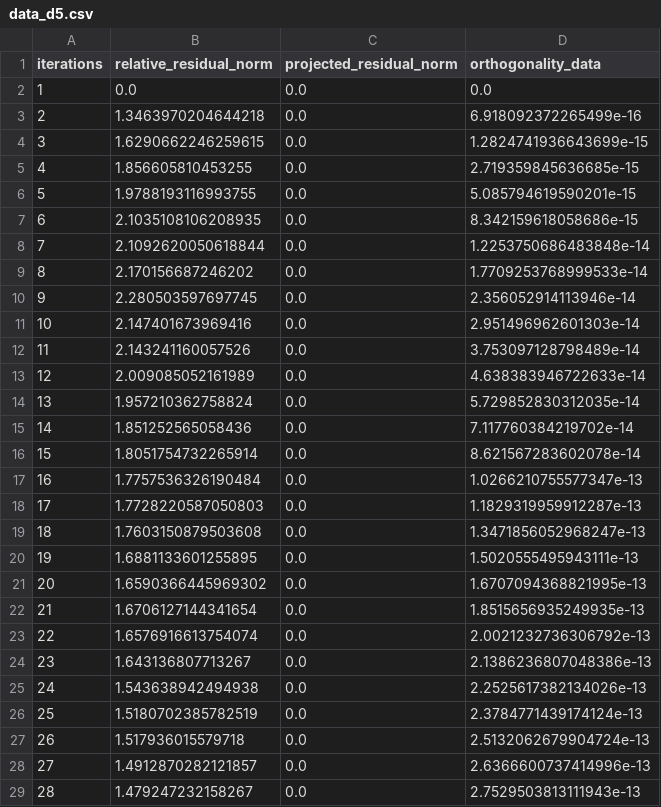
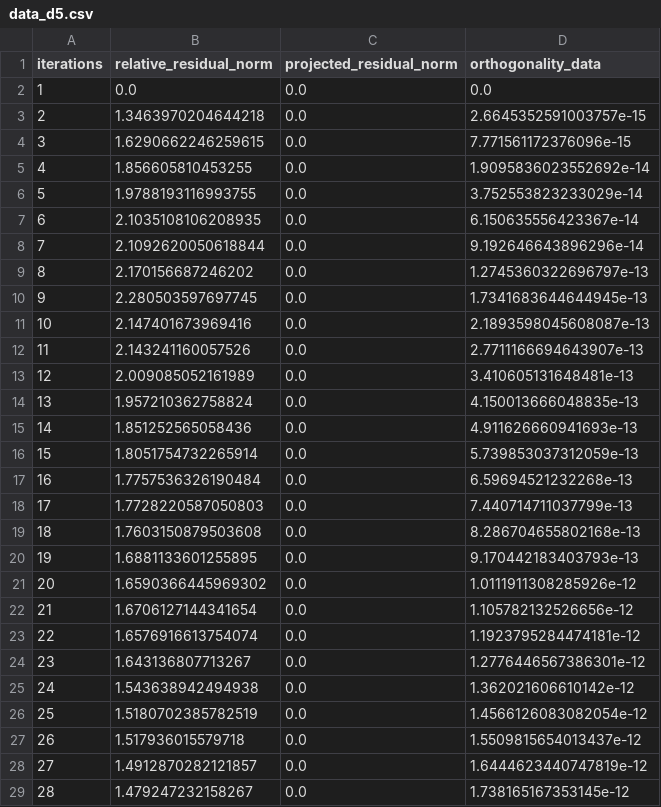
Before and after one commit to thbake/TensorKrylov.jl, a CSV file: experiments/nonsym_early/data_d5.csv, drawn as a sheet; only a part is shown; the diff covers the shown part only.

```diff
--- a/experiments/nonsym_early/data_d5.csv
+++ b/experiments/nonsym_early/data_d5.csv
@@ -2,28 +2,28 @@ iterations,relative_residual_norm,projected_residual_norm,orthogonality_data
 1,0.0,0.0,0.0
-2,1.3463970204644218,0.0,6.918092372265499e-16
-3,1.6290662246259615,0.0,1.2824741936643699e-15
-4,1.856605810453255,0.0,2.719359845636685e-15
-5,1.9788193116993755,0.0,5.085794619590201e-15
-6,2.1035108106208935,0.0,8.342159618058686e-15
-7,2.1092620050618844,0.0,1.2253750686483848e-14
-8,2.170156687246202,0.0,1.7709253768999533e-14
-9,2.280503597697745,0.0,2.356052914113946e-14
-10,2.147401673969416,0.0,2.951496962601303e-14
-11,2.143241160057526,0.0,3.753097128798489e-14
-12,2.009085052161989,0.0,4.638383946722633e-14
-13,1.957210362758824,0.0,5.729852830312035e-14
-14,1.851252565058436,0.0,7.117760384219702e-14
-15,1.8051754732265914,0.0,8.621567283602078e-14
-16,1.7757536326190484,0.0,1.0266210755577347e-13
-17,1.7728220587050803,0.0,1.1829319959912287e-13
-18,1.7603150879503608,0.0,1.3471856052968247e-13
-19,1.6881133601255895,0.0,1.5020555495943111e-13
-20,1.6590366445969302,0.0,1.6707094368821995e-13
-21,1.6706127144341654,0.0,1.8515656935249935e-13
-22,1.6576916613754074,0.0,2.0021232736306792e-13
-23,1.643136807713267,0.0,2.1386236807048386e-13
-24,1.543638942494938,0.0,2.2525617382134026e-13
-25,1.5180702385782519,0.0,2.3784771439174124e-13
-26,1.517936015579718,0.0,2.5132062679904724e-13
-27,1.4912870282121857,0.0,2.6366600737414996e-13
-28,1.479247232158267,0.0,2.7529503813111943e-13
+2,1.3463970204644218,0.0,2.6645352591003757e-15
+3,1.6290662246259615,0.0,7.771561172376096e-15
+4,1.856605810453255,0.0,1.9095836023552692e-14
+5,1.9788193116993755,0.0,3.752553823233029e-14
+6,2.1035108106208935,0.0,6.150635556423367e-14
+7,2.1092620050618844,0.0,9.192646643896296e-14
+8,2.170156687246202,0.0,1.2745360322696797e-13
+9,2.280503597697745,0.0,1.7341683644644945e-13
+10,2.147401673969416,0.0,2.1893598045608087e-13
+11,2.143241160057526,0.0,2.7711166694643907e-13
+12,2.009085052161989,0.0,3.410605131648481e-13
+13,1.957210362758824,0.0,4.150013666048835e-13
+14,1.851252565058436,0.0,4.911626660941693e-13
+15,1.8051754732265914,0.0,5.739853037312059e-13
+16,1.7757536326190484,0.0,6.59694521232268e-13
+17,1.7728220587050803,0.0,7.440714711037799e-13
+18,1.7603150879503608,0.0,8.286704655802168e-13
+19,1.6881133601255895,0.0,9.170442183403793e-13
+20,1.6590366445969302,0.0,1.0111911308285926e-12
+21,1.6706127144341654,0.0,1.105782132526656e-12
+22,1.6576916613754074,0.0,1.1923795284474181e-12
+23,1.643136807713267,0.0,1.2776446567386301e-12
+24,1.543638942494938,0.0,1.362021606610142e-12
+25,1.5180702385782519,0.0,1.4566126083082054e-12
+26,1.517936015579718,0.0,1.5509815654013437e-12
+27,1.4912870282121857,0.0,1.6444623440747819e-12
+28,1.479247232158267,0.0,1.738165167353145e-12
```
Also changed, not shown: 171 edited cells elsewhere in this file, experiments/nonsym_early/data_d10.csv, experiments/nonsym_early/data_d100.csv, 1 other file.
